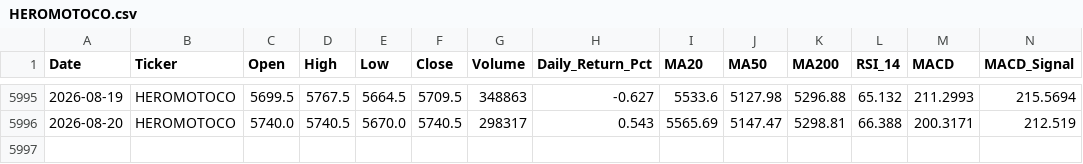
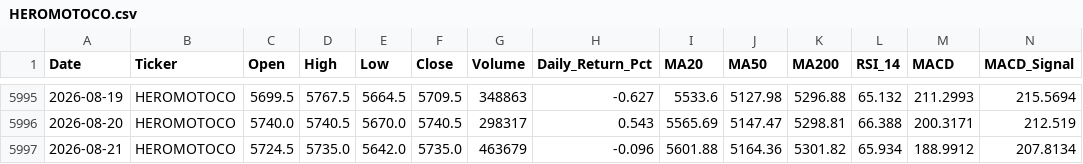
Before and after one commit to wimpypython/nifty-stock-intelligence, a CSV file: data/historical/HEROMOTOCO.csv, drawn as a sheet; only a part is shown, gaps mark what is left out; rows hold the shown columns only; the diff names each change by its address in the sheet, - before the commit and + after, or states it on an @@ line.

```diff
--- a/data/historical/HEROMOTOCO.csv
+++ b/data/historical/HEROMOTOCO.csv
+row 5997: 2026-08-21 | HEROMOTOCO | 5724.5 | 5735.0 | 5642.0 | 5735.0 | 463679 | -0.096 | 5601.88 | 5164.36 | 5301.82 | 65.934 | 188.9912 | 207.8134
```
Also changed, not shown: data/historical/BRITANNIA.csv, data/historical/EICHERMOT.csv, 7 other files.
